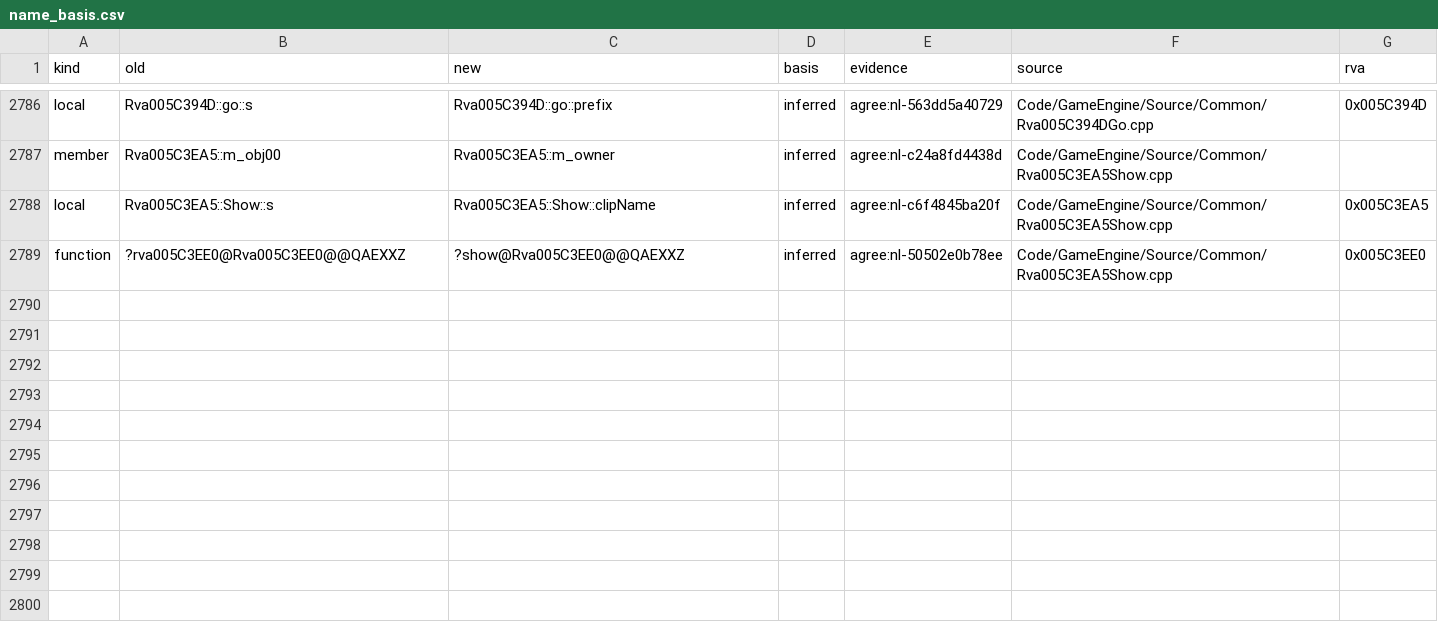
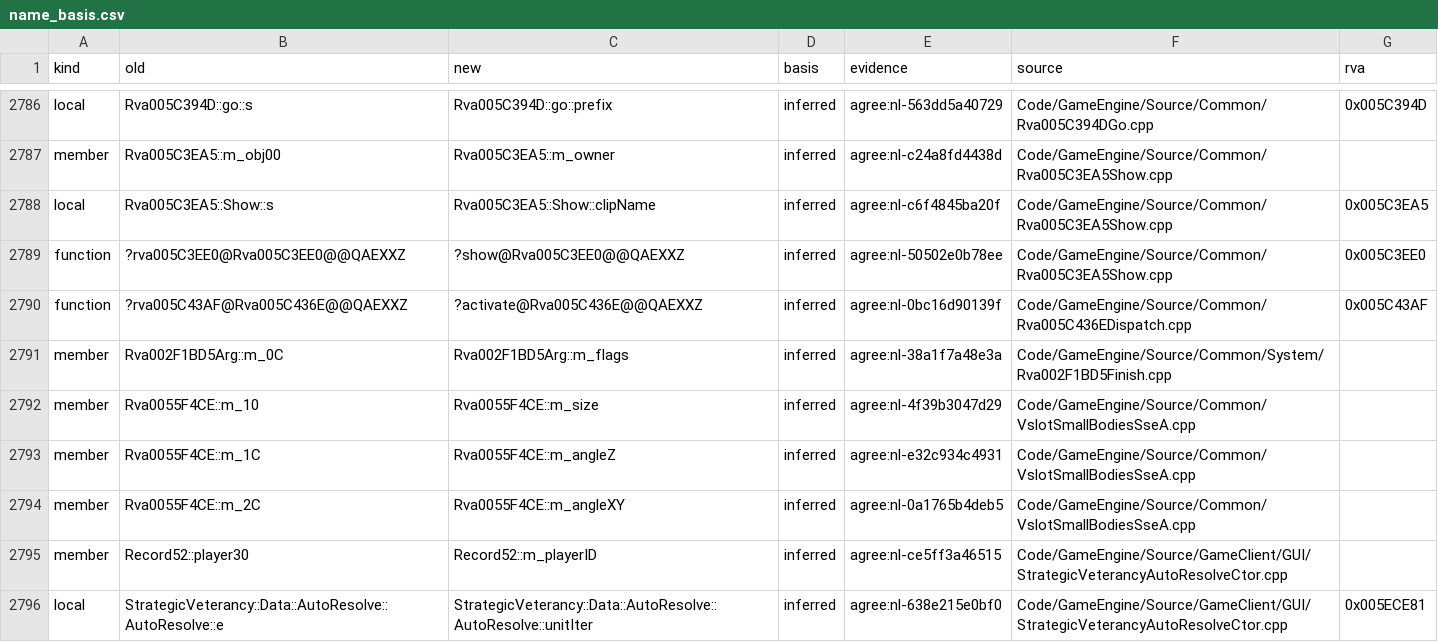
Before and after one commit to McMickey93/Open-BFME-2, a CSV file: reverse/name_basis.csv, drawn as a sheet; only a part is shown, gaps mark what is left out.

```diff
--- a/reverse/name_basis.csv
+++ b/reverse/name_basis.csv
@@ -2789 +2789,8 @@ local,Rva005C3EA5::Show::s,Rva005C3EA5::Show::clipName,inferred,agree:nl-c6f4845
 function,?rva005C3EE0@Rva005C3EE0@@QAEXXZ,?show@Rva005C3EE0@@QAEXXZ,inferred,agree:nl-50502e0b78ee,Code/GameEngine/Source/Common/Rva005C3EA5Show.cpp,0x005C3EE0
+function,?rva005C43AF@Rva005C436E@@QAEXXZ,?activate@Rva005C436E@@QAEXXZ,inferred,agree:nl-0bc16d90139f,Code/GameEngine/Source/Common/Rva005C436EDispatch.cpp,0x005C43AF
+member,Rva002F1BD5Arg::m_0C,Rva002F1BD5Arg::m_flags,inferred,agree:nl-38a1f7a48e3a,Code/GameEngine/Source/Common/System/Rva002F1BD5Finish.cpp,
+member,Rva0055F4CE::m_10,Rva0055F4CE::m_size,inferred,agree:nl-4f39b3047d29,Code/GameEngine/Source/Common/VslotSmallBodiesSseA.cpp,
+member,Rva0055F4CE::m_1C,Rva0055F4CE::m_angleZ,inferred,agree:nl-e32c934c4931,Code/GameEngine/Source/Common/VslotSmallBodiesSseA.cpp,
+member,Rva0055F4CE::m_2C,Rva0055F4CE::m_angleXY,inferred,agree:nl-0a1765b4deb5,Code/GameEngine/Source/Common/VslotSmallBodiesSseA.cpp,
+member,Record52::player30,Record52::m_playerID,inferred,agree:nl-ce5ff3a46515,Code/GameEngine/Source/GameClient/GUI/StrategicVeterancyAutoResolveCtor.cpp,
+local,StrategicVeterancy::Data::AutoResolve::AutoResolve::e,StrategicVeterancy::Data::AutoResolve::AutoResolve::unitIter,inferred,agree:nl-638e215e0bf0,Code/GameEngine/Source/GameClient/GUI/StrategicVeterancyAutoResolveCtor.cpp,0x005ECE81
```
Also changed, not shown: 7 other files.
